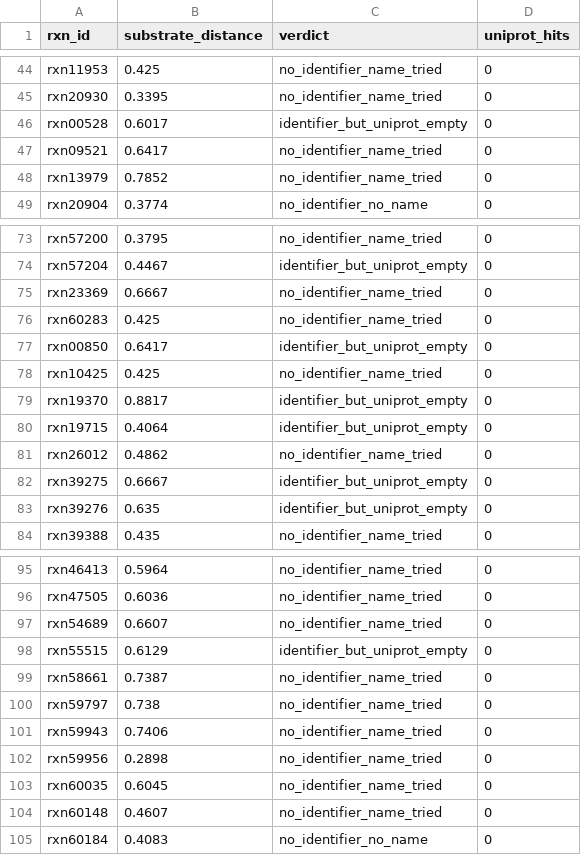
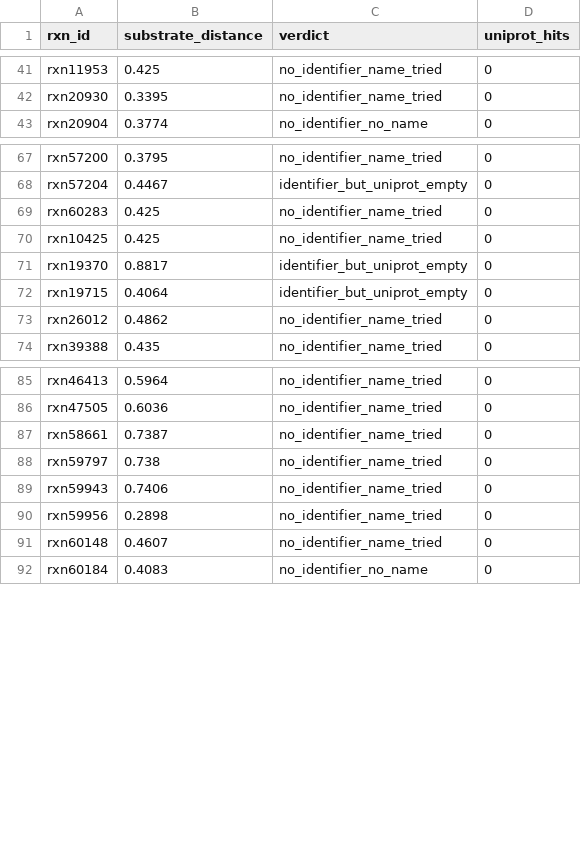
Before and after one commit to Ray16/ModelSEED_FAISS, a TSV file: rxnfp_clustering/query_amide_synthesis_reaction/results/unresolved_probe.tsv, drawn as a sheet; only a part is shown, gaps mark what is left out; the diff covers the shown part only; the diff names each change by its address in the sheet, - before the commit and + after, or states it on an @@ line.

```diff
--- a/rxnfp_clustering/query_amide_synthesis_reaction/results/unresolved_probe.tsv
+++ b/rxnfp_clustering/query_amide_synthesis_reaction/results/unresolved_probe.tsv
-row 46: rxn00528 | 0.6017 | identifier_but_uniprot_empty | 0
-row 47: rxn09521 | 0.6417 | no_identifier_name_tried | 0
-row 48: rxn13979 | 0.7852 | no_identifier_name_tried | 0
-row 75: rxn23369 | 0.6667 | no_identifier_name_tried | 0
-row 77: rxn00850 | 0.6417 | identifier_but_uniprot_empty | 0
-row 82: rxn39275 | 0.6667 | identifier_but_uniprot_empty | 0
-row 83: rxn39276 | 0.635 | identifier_but_uniprot_empty | 0
-row 97: rxn54689 | 0.6607 | no_identifier_name_tried | 0
-row 98: rxn55515 | 0.6129 | identifier_but_uniprot_empty | 0
-row 103: rxn60035 | 0.6045 | no_identifier_name_tried | 0
```
Also changed, not shown: 9 removed rows elsewhere in this file, 2 other files.
